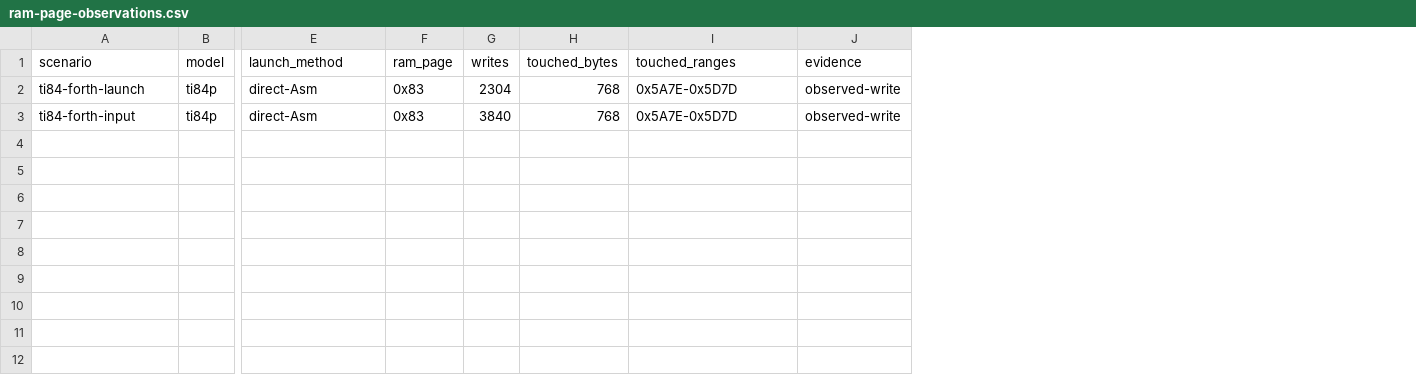
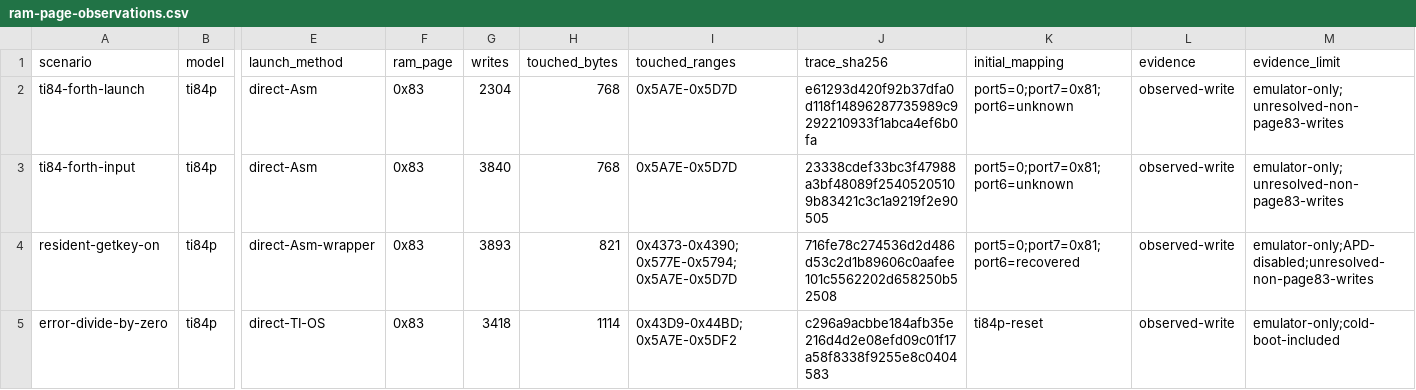
Before and after one commit to siraben/ti84p-re, a CSV file: tools/data/ram-page-observations.csv, drawn as a sheet; only a part is shown, gaps mark what is left out; rows hold the shown columns only; the diff names each change by its address in the sheet, - before the commit and + after, or states it on an @@ line.

```diff
--- a/tools/data/ram-page-observations.csv
+++ b/tools/data/ram-page-observations.csv
+column J (trace_sha256), rows 2-3: e61293d420f92b37dfa0d118f14896287735989c9292210933f1abca4ef6b0fa | 23338cdef33bc3f47988a3bf48089f25405205109b83421c3c1a9219f2e90505
+column K (initial_mapping), rows 2-3: port5=0;port7=0x81;port6=unknown | port5=0;port7=0x81;port6=unknown
+column M (evidence_limit), rows 2-3: emulator-only;unresolved-non-page83-writes | emulator-only;unresolved-non-page83-writes
+row 4: resident-getkey-on | ti84p | direct-Asm-wrapper | 0x83 | 3893 | 821 | 0x4373-0x4390;0x577E-0x5794;0x5A7E-0x5D7D | 716fe78c274536d2d486d53c2d1b89606c0aafee101c5562202d658250b52508 | port5=0;port7=0x81;port6=recovered | observed-write | emulator-only;APD-disabled;unresolved-non-page83-writes
+row 5: error-divide-by-zero | ti84p | direct-TI-OS | 0x83 | 3418 | 1114 | 0x43D9-0x44BD;0x5A7E-0x5DF2 | c296a9acbbe184afb35e216d4d2e08efd09c01f17a58f8338f9255e8c0404583 | ti84p-reset | observed-write | emulator-only;cold-boot-included
```
Also changed, not shown: tools/data/launch-boundary-results.csv, tools/data/scratch-ram-observations.csv, 26 other files.
